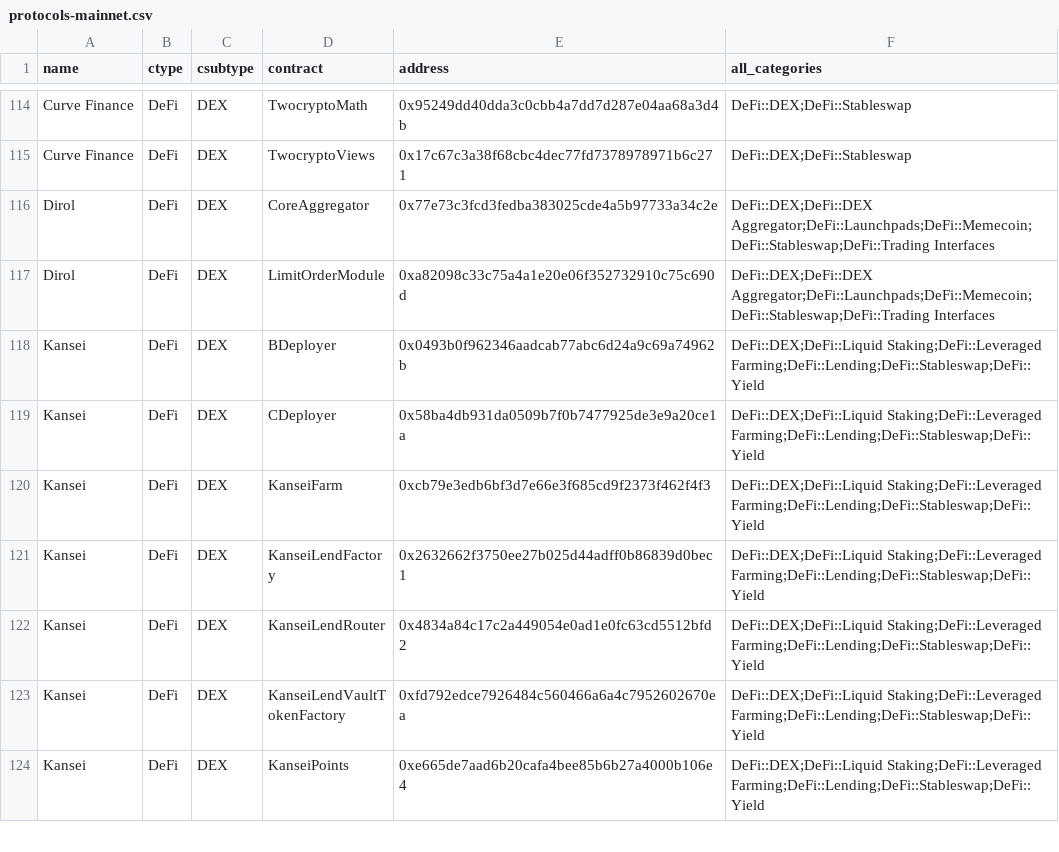
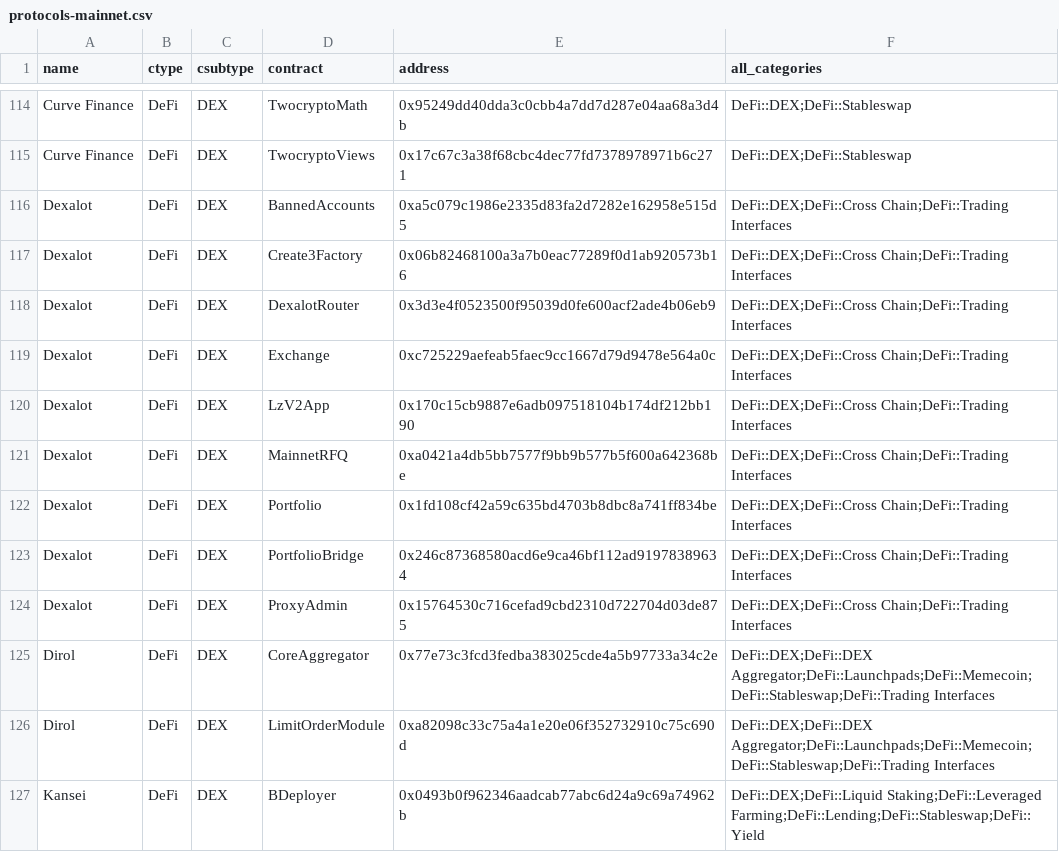
Before and after one commit to monad-crypto/protocols, a CSV file: protocols-mainnet.csv, drawn as a sheet; only a part is shown, gaps mark what is left out; the shorter side is filled out with more unchanged rows.

```diff
--- a/protocols-mainnet.csv
+++ b/protocols-mainnet.csv
@@ -115,2 +115,11 @@ Curve Finance,DeFi,DEX,TwocryptoMath,0x95249dd40dda3c0cbb4a7dd7d287e04aa68a3d4b,
 Curve Finance,DeFi,DEX,TwocryptoViews,0x17c67c3a38f68cbc4dec77fd7378978971b6c271,DeFi::DEX;DeFi::Stableswap
+Dexalot,DeFi,DEX,BannedAccounts,0xa5c079c1986e2335d83fa2d7282e162958e515d5,DeFi::DEX;DeFi::Cross Chain;DeFi::Trading Interfaces
+Dexalot,DeFi,DEX,Create3Factory,0x06b82468100a3a7b0eac77289f0d1ab920573b16,DeFi::DEX;DeFi::Cross Chain;DeFi::Trading Interfaces
+Dexalot,DeFi,DEX,DexalotRouter,0x3d3e4f0523500f95039d0fe600acf2ade4b06eb9,DeFi::DEX;DeFi::Cross Chain;DeFi::Trading Interfaces
+Dexalot,DeFi,DEX,Exchange,0xc725229aefeab5faec9cc1667d79d9478e564a0c,DeFi::DEX;DeFi::Cross Chain;DeFi::Trading Interfaces
+Dexalot,DeFi,DEX,LzV2App,0x170c15cb9887e6adb097518104b174df212bb190,DeFi::DEX;DeFi::Cross Chain;DeFi::Trading Interfaces
+Dexalot,DeFi,DEX,MainnetRFQ,0xa0421a4db5bb7577f9bb9b577b5f600a642368be,DeFi::DEX;DeFi::Cross Chain;DeFi::Trading Interfaces
+Dexalot,DeFi,DEX,Portfolio,0x1fd108cf42a59c635bd4703b8dbc8a741ff834be,DeFi::DEX;DeFi::Cross Chain;DeFi::Trading Interfaces
+Dexalot,DeFi,DEX,PortfolioBridge,0x246c87368580acd6e9ca46bf112ad91978389634,DeFi::DEX;DeFi::Cross Chain;DeFi::Trading Interfaces
+Dexalot,DeFi,DEX,ProxyAdmin,0x15764530c716cefad9cbd2310d722704d03de875,DeFi::DEX;DeFi::Cross Chain;DeFi::Trading Interfaces
 Dirol,DeFi,DEX,CoreAggregator,0x77e73c3fcd3fedba383025cde4a5b97733a34c2e,DeFi::DEX;DeFi::DEX Aggregator;DeFi::Launchpads;DeFi::Memecoin;DeFi::Stableswap;DeFi::Trading Interfaces
```
Also changed, not shown: protocols-testnet.csv.
